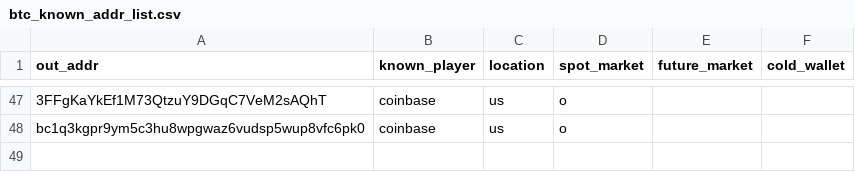
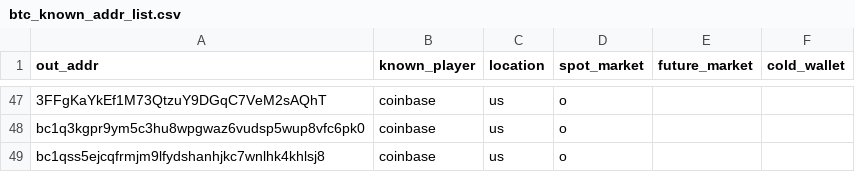
Before and after one commit to jacobgreen4477/btc_img_realtime_prediction, a CSV file: data/btc_known_addr_list.csv, drawn as a sheet; only a part is shown, gaps mark what is left out; the diff names each change by its address in the sheet, - before the commit and + after, or states it on an @@ line.

Commit message:
Update btc_known_addr_list.csv

```diff
--- a/data/btc_known_addr_list.csv
+++ b/data/btc_known_addr_list.csv
+row 49: bc1qss5ejcqfrmjm9lfydshanhjkc7wnlhk4khlsj8 | coinbase | us | o
```
